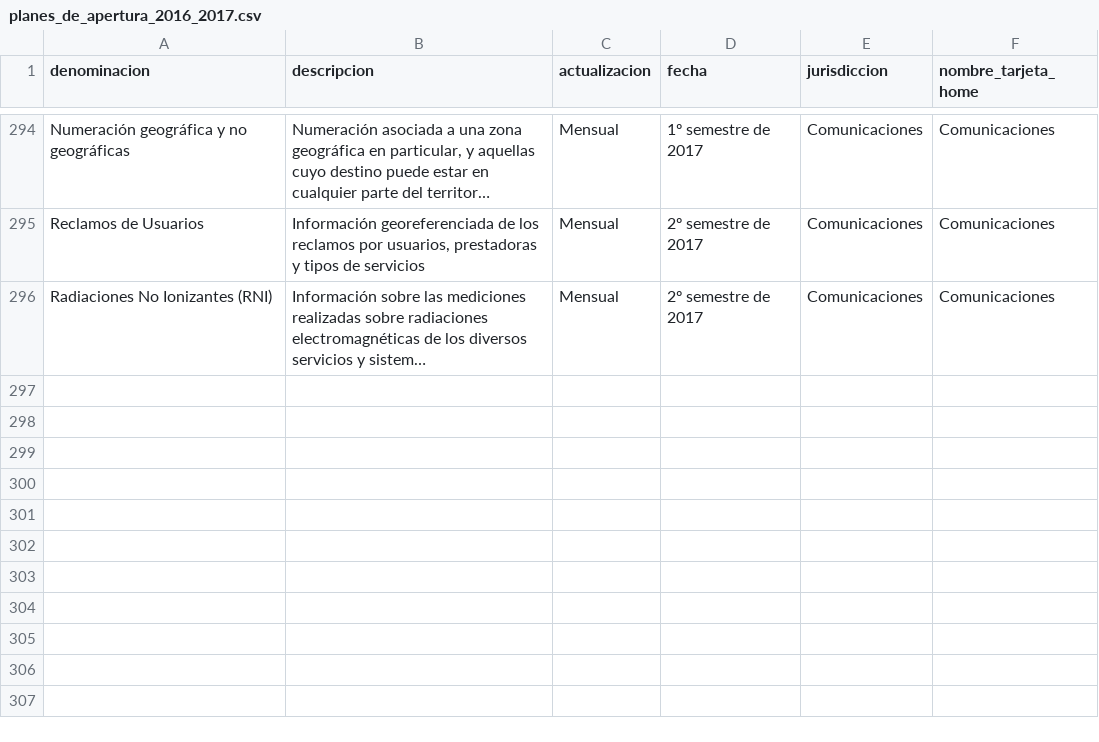
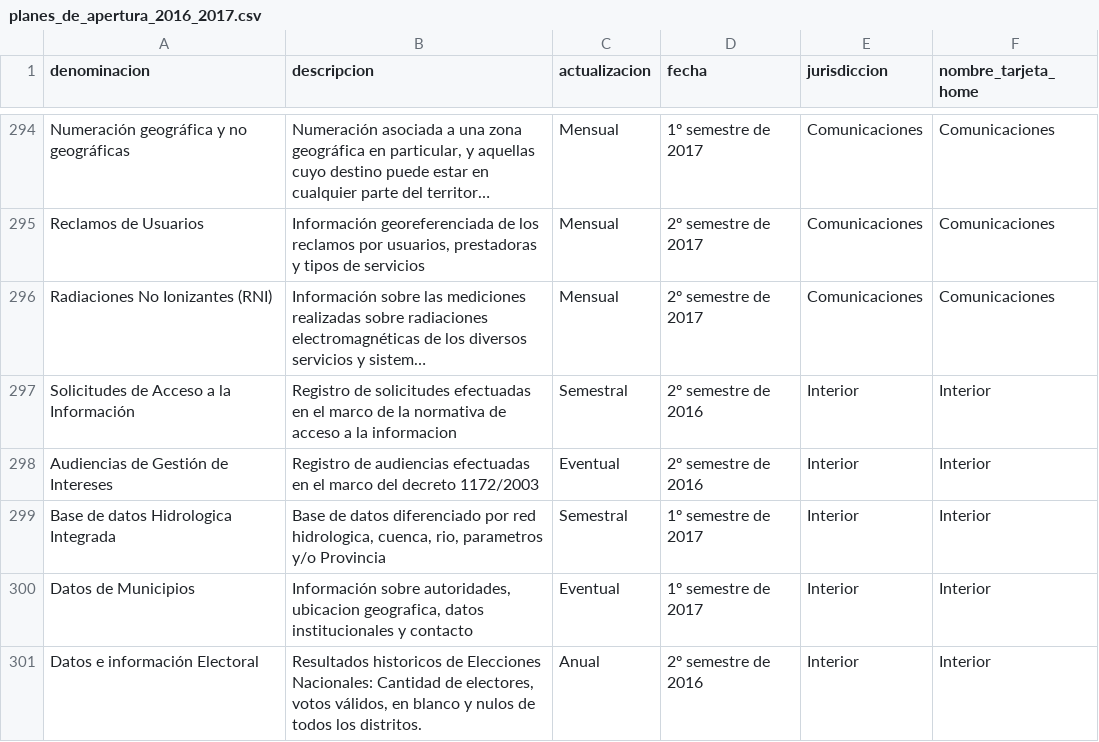
Before and after one commit to datosgobar/datosgobar.github.io, a CSV file: pad/planes_de_apertura_2016_2017.csv, drawn as a sheet; only a part is shown, gaps mark what is left out; long unchanged cells end in …; the diff covers the shown part only; the diff names each change by its address in the sheet, - before the commit and + after, or states it on an @@ line.

Commit message:
Actualizo planilla de pads

```diff
--- a/pad/planes_de_apertura_2016_2017.csv
+++ b/pad/planes_de_apertura_2016_2017.csv
+row 297: Solicitudes de Acceso a la Información | Registro de solicitudes efectuadas en el marco de la normativa de acceso a la informacion | Semestral | 2º semestre de 2016 | Interior | Interior
+row 298: Audiencias de Gestión de Intereses | Registro de audiencias efectuadas en el marco del decreto 1172/2003 | Eventual | 2º semestre de 2016 | Interior | Interior
+row 299: Base de datos Hidrologica Integrada | Base de datos diferenciado por red hidrologica, cuenca, rio, parametros y/o Provincia | Semestral | 1º semestre de 2017 | Interior | Interior
+row 300: Datos de Municipios | Información sobre autoridades, ubicacion geografica, datos institucionales y contacto | Eventual | 1º semestre de 2017 | Interior | Interior
+row 301: Datos e información Electoral | Resultados historicos de Elecciones Nacionales: Cantidad de electores, votos válidos, en blanco y nulos de todos los distritos. | Anual | 2º semestre de 2016 | Interior | Interior
```
Also changed, not shown: 5 added rows and 9 edited cells elsewhere in this file.
